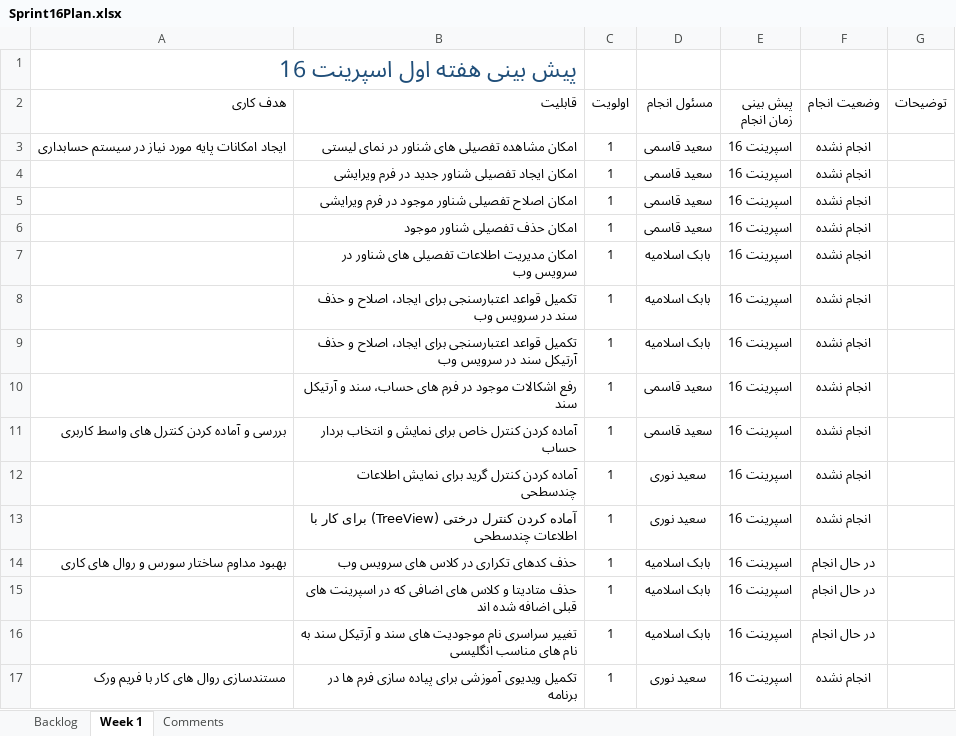
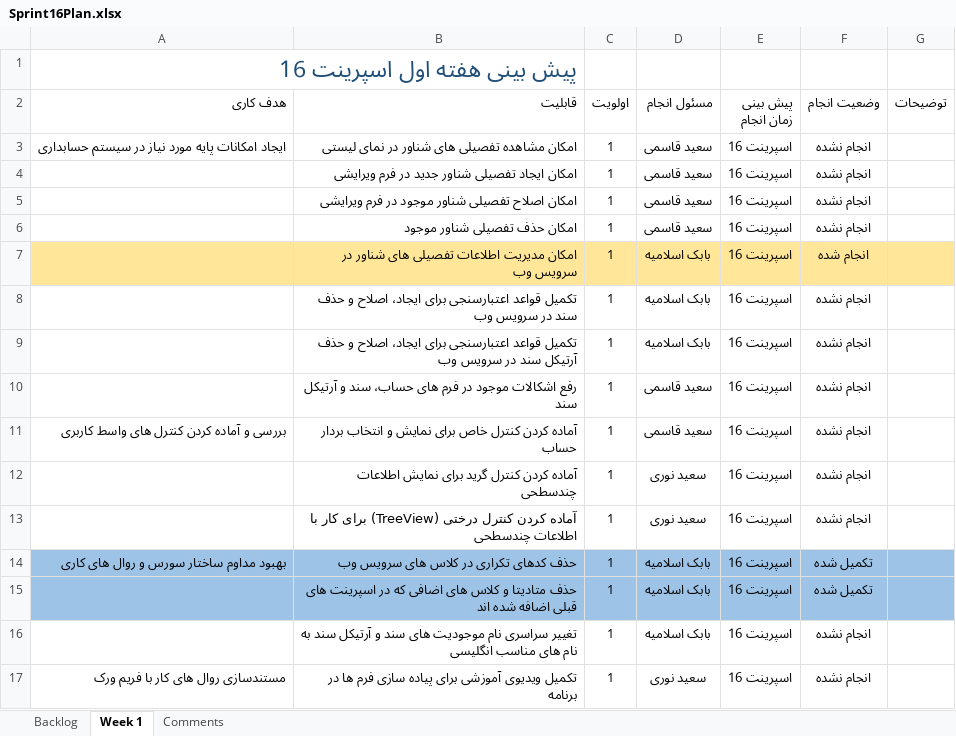
Before and after one commit to MSoltaniN/TadbirNG, an Excel workbook: doc/Planning/Sprint16Plan.xlsx, sheet Week 1, drawn as a sheet; values as stored, in another font and other column widths than the file's, no borders; table styles not drawn; the diff names each change by its address in the sheet, - before the commit and + after, or states it on an @@ line.

Commit message:
Implemented standard API for detail account + Week 1 status update (Build 272)

```diff
--- a/doc/Planning/Sprint16Plan.xlsx (sheet Week 1)
+++ b/doc/Planning/Sprint16Plan.xlsx (sheet Week 1)
-A7:G7 fill: none
+A7:G7 fill: #FFE699
-F7 (وضعیت انجام): انجام نشده
+F7 (وضعیت انجام): انجام شده
-A14:G15 fill: none
+A14:G15 fill: #9DC3E6
-F14:F15 (وضعیت انجام): در حال انجام
+F14:F15 (وضعیت انجام): تکمیل شده
-F16 (وضعیت انجام): در حال انجام
+F16 (وضعیت انجام): انجام نشده
```
Also changed, not shown: 17 other files.
